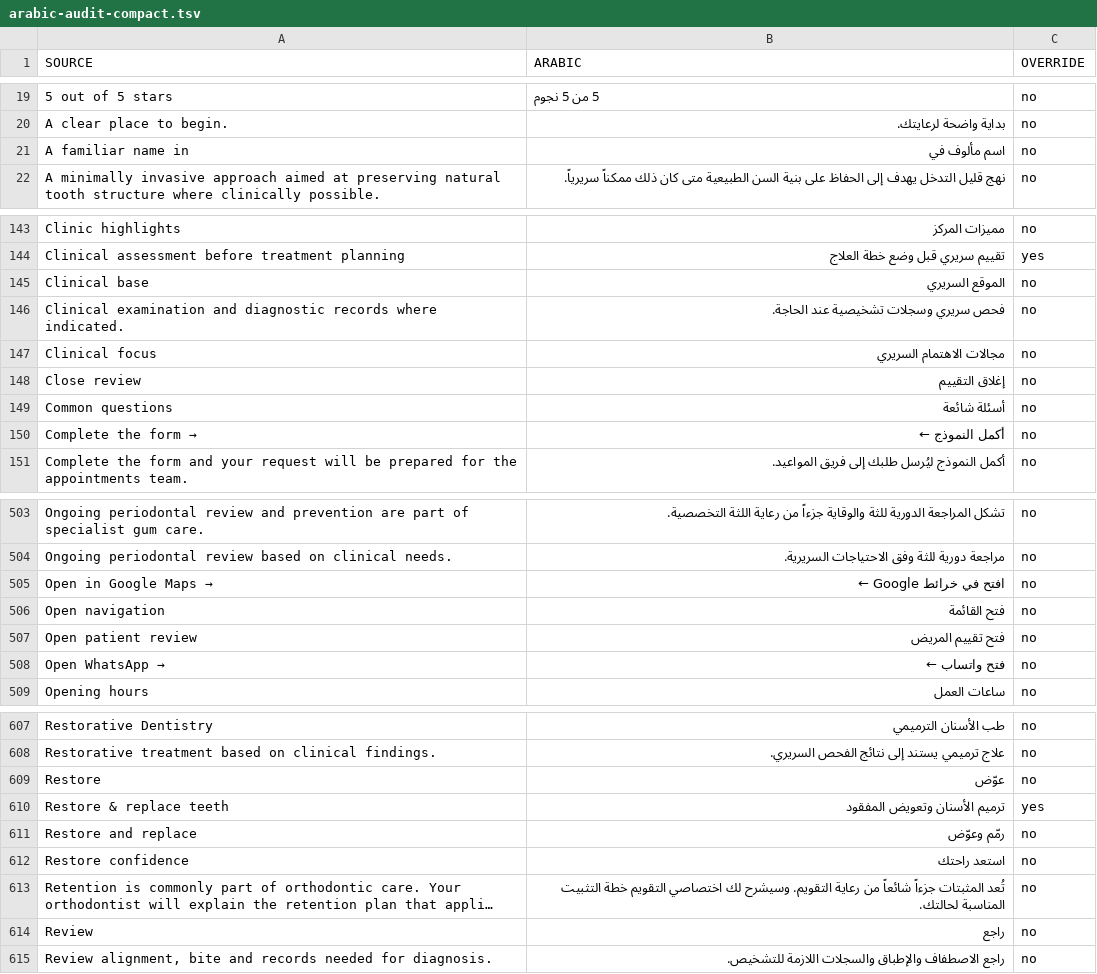
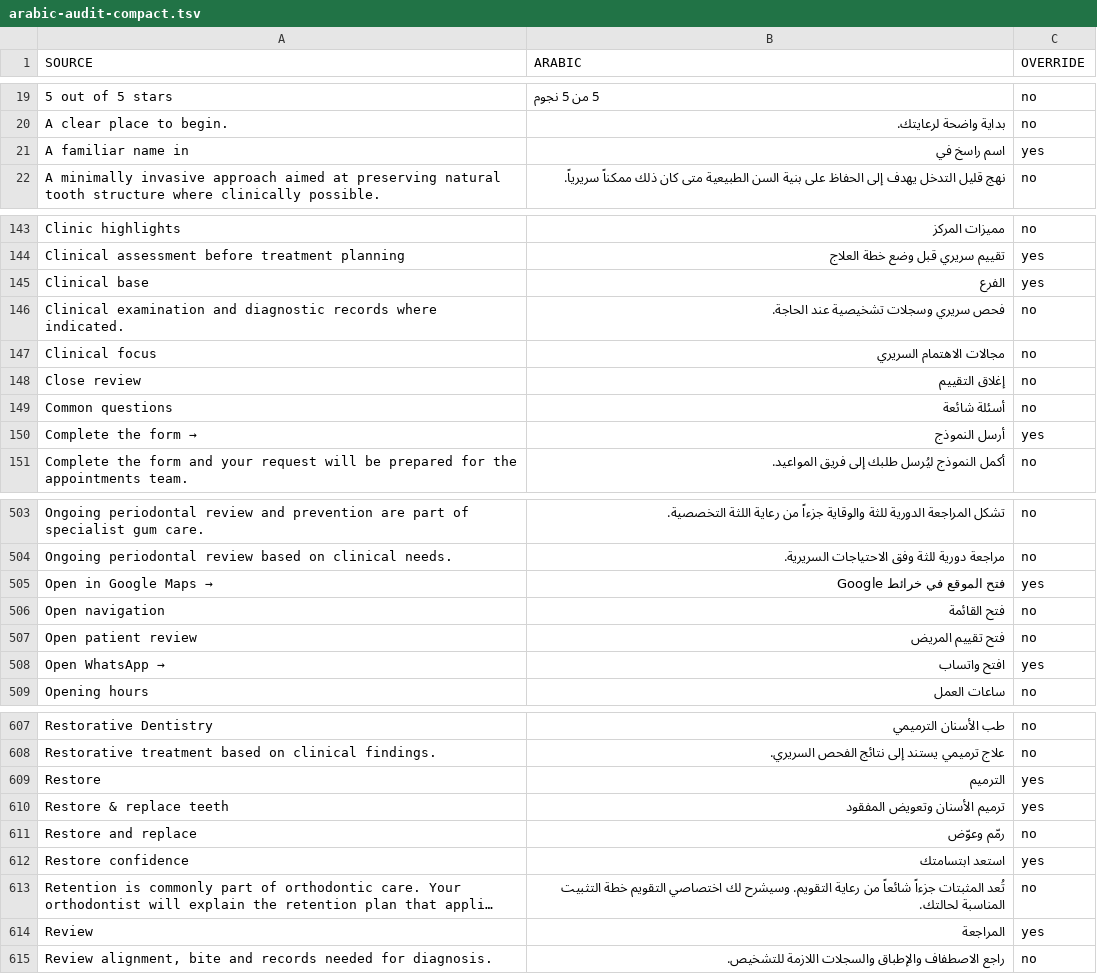
Before and after one commit to cuenext/silwadi-website, a TSV file: data/arabic-audit-compact.tsv, drawn as a sheet; only a part is shown, gaps mark what is left out; long unchanged cells end in …; the diff covers the shown part only; the diff names each change by its address in the sheet, - before the commit and + after, or states it on an @@ line.

```diff
--- a/data/arabic-audit-compact.tsv
+++ b/data/arabic-audit-compact.tsv
-B21 (ARABIC): اسم مألوف في
+B21 (ARABIC): اسم راسخ في
-C21 (OVERRIDE): no
+C21 (OVERRIDE): yes
-B145 (ARABIC): الموقع السريري
+B145 (ARABIC): الفرع
-C145 (OVERRIDE): no
+C145 (OVERRIDE): yes
-B150 (ARABIC): أكمل النموذج ←
+B150 (ARABIC): أرسل النموذج
-C150 (OVERRIDE): no
+C150 (OVERRIDE): yes
-B505 (ARABIC): افتح في خرائط Google ←
+B505 (ARABIC): فتح الموقع في خرائط Google
-C505 (OVERRIDE): no
+C505 (OVERRIDE): yes
-B508 (ARABIC): فتح واتساب ←
+B508 (ARABIC): افتح واتساب
-C508 (OVERRIDE): no
+C508 (OVERRIDE): yes
-B609 (ARABIC): عوّض
+B609 (ARABIC): الترميم
-C609 (OVERRIDE): no
+C609 (OVERRIDE): yes
-B612 (ARABIC): استعد راحتك
+B612 (ARABIC): استعد ابتسامتك
-C612 (OVERRIDE): no
+C612 (OVERRIDE): yes
-B614 (ARABIC): راجع
+B614 (ARABIC): المراجعة
-C614 (OVERRIDE): no
+C614 (OVERRIDE): yes
```
Also changed, not shown: 101 edited cells elsewhere in this file, 28 other files.
